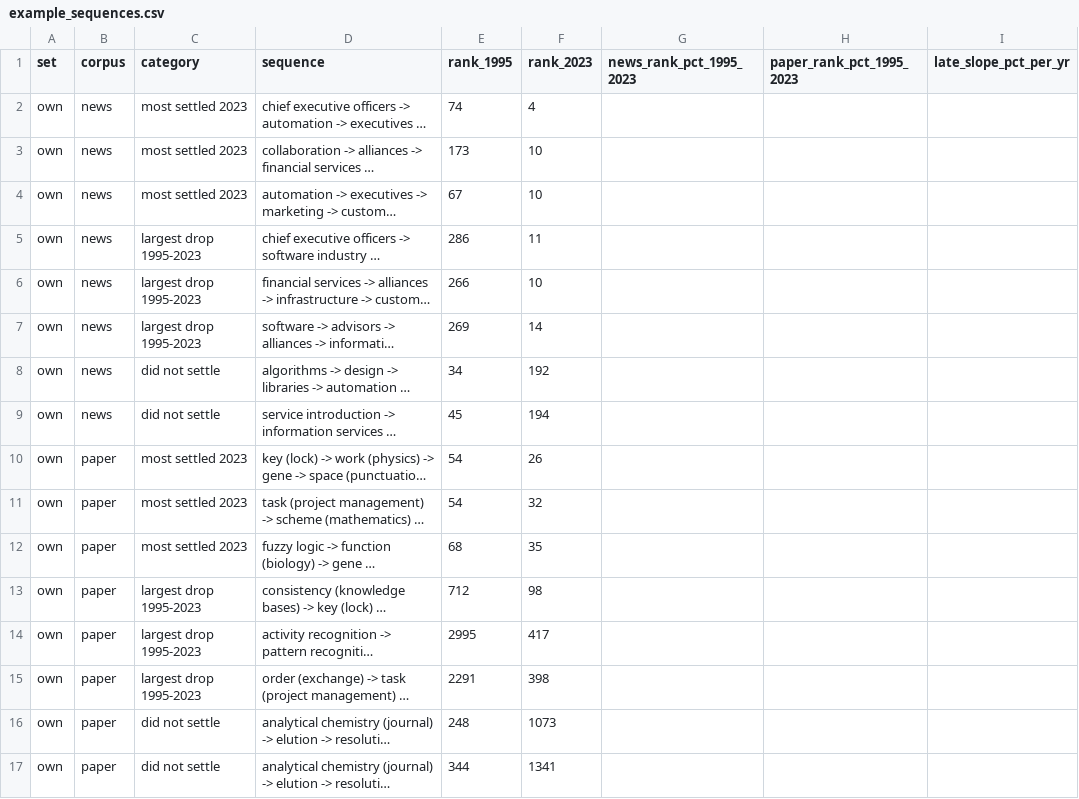
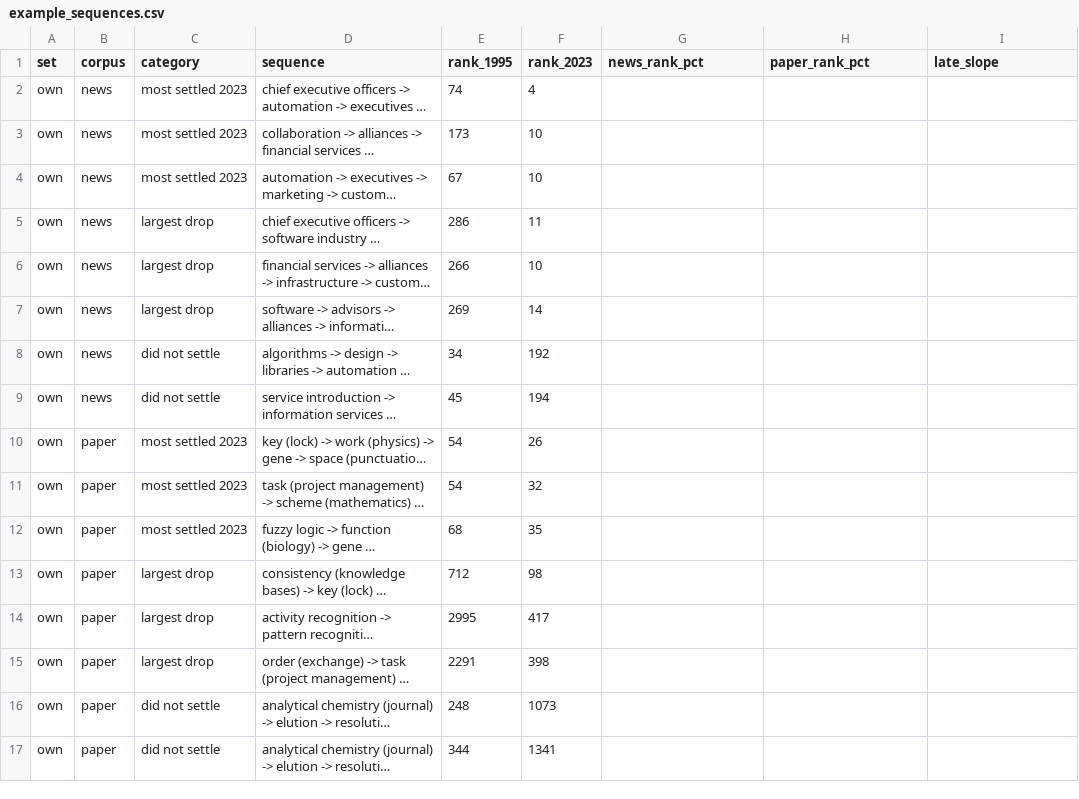
Before and after one commit to yeokyunghwang/science-society, a CSV file: results/sequences/example_sequences.csv, drawn as a sheet; only a part is shown; long unchanged cells end in …; the diff names each change by its address in the sheet, - before the commit and + after, or states it on an @@ line.

```diff
--- a/results/sequences/example_sequences.csv
+++ b/results/sequences/example_sequences.csv
-G1: news_rank_pct_1995_2023
+G1: news_rank_pct
-H1: paper_rank_pct_1995_2023
+H1: paper_rank_pct
-I1: late_slope_pct_per_yr
+I1: late_slope
-C5:C7 (category): largest drop 1995-2023
+C5:C7 (category): largest drop
-C13:C15 (category): largest drop 1995-2023
+C13:C15 (category): largest drop
```
Also changed, not shown: results/sequences/seq_summary.csv, 14 other files.
